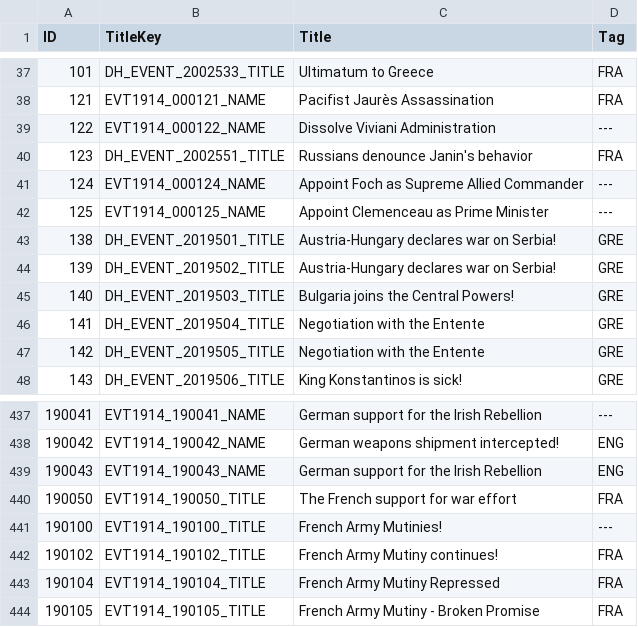
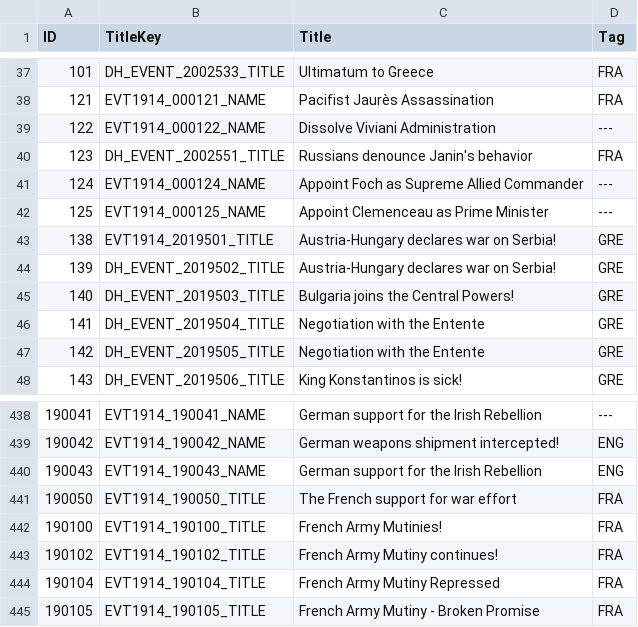
Before and after one commit to dthird3/ww1tfh, a CSV file: zzz_tools/Audax.Validator/Data/EventInfo.csv, drawn as a sheet; only a part is shown, gaps mark what is left out; the diff covers the shown part only.

```diff
--- a/zzz_tools/Audax.Validator/Data/EventInfo.csv
+++ b/zzz_tools/Audax.Validator/Data/EventInfo.csv
@@ -42,3 +42,3 @@ ID;TitleKey;Title;Tag
 125;EVT1914_000125_NAME;Appoint Clemenceau as Prime Minister;---
-138;DH_EVENT_2019501_TITLE;Austria-Hungary declares war on Serbia!;GRE
+138;EVT1914_2019501_TITLE;Austria-Hungary declares war on Serbia!;GRE
 139;DH_EVENT_2019502_TITLE;Austria-Hungary declares war on Serbia!;GRE
@@ -440,3 +441,3 @@ ID;TitleKey;Title;Tag
 190050;EVT1914_190050_TITLE;The French support for war effort;FRA
-190100;EVT1914_190100_TITLE;French Army Mutinies!;---
+190100;EVT1914_190100_TITLE;French Army Mutinies!;FRA
 190102;EVT1914_190102_TITLE;French Army Mutiny continues!;FRA
```
Also changed, not shown: 5 added rows, 7 removed rows and 15 edited cells elsewhere in this file, 5 other files.
